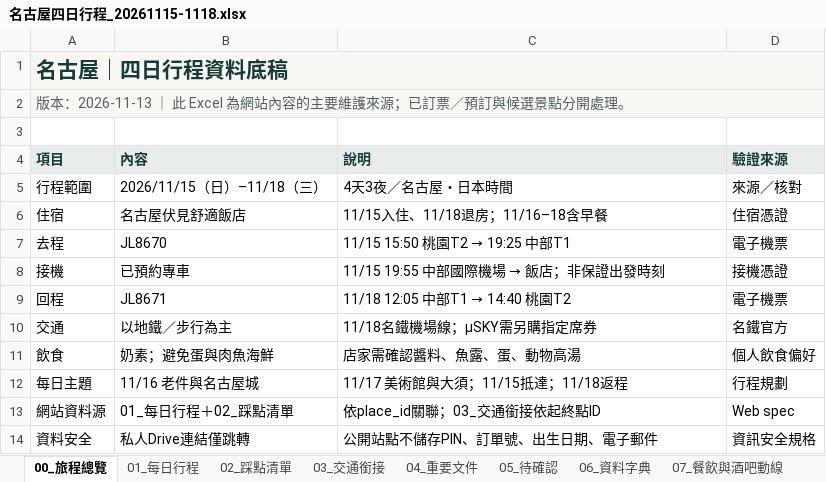
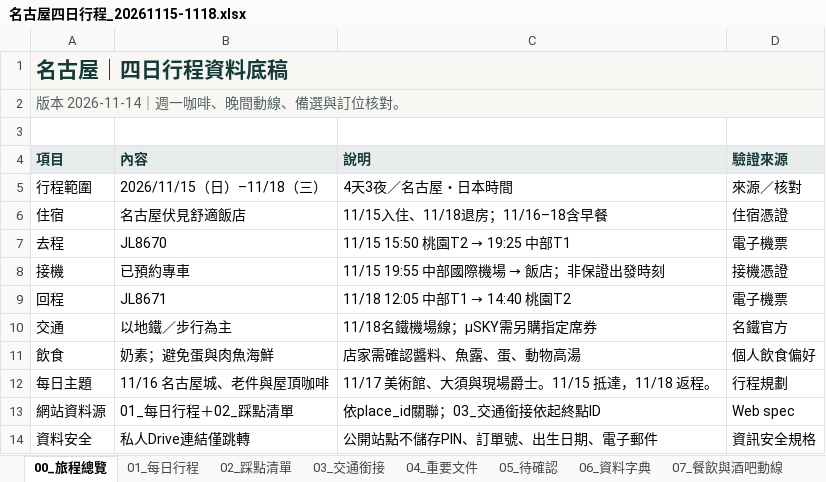
Before and after one commit to juifa-tsai/LifeTravelGuide, an Excel workbook: docs/名古屋四日行程_20261115-1118.xlsx, sheet 00_旅程總覽, drawn as a sheet; values as stored, in another font and other column widths than the file's, no borders; the diff names each change by its address in the sheet, - before the commit and + after, or states it on an @@ line.

```diff
--- a/docs/名古屋四日行程_20261115-1118.xlsx (sheet 00_旅程總覽)
+++ b/docs/名古屋四日行程_20261115-1118.xlsx (sheet 00_旅程總覽)
-A2 (項目): 版本：2026-11-13 ｜ 此 Excel 為網站內容的主要維護來源；已訂票／預訂與候選景點分開處理。
+A2 (項目): 版本 2026-11-14｜週一咖啡、晚間動線、備選與訂位核對。
-B12 (內容): 11/16 老件與名古屋城
+B12 (內容): 11/16 名古屋城、老件與屋頂咖啡
-C12 (說明): 11/17 美術館與大須；11/15抵達；11/18返程
+C12 (說明): 11/17 美術館、大須與現場爵士。11/15 抵達，11/18 返程。
```
Also changed, not shown: sheet 02_踩點清單, sheet 01_每日行程, sheet 03_交通銜接, sheet 07_餐飲與酒吧動線, sheet 05_待確認, sheet 06_資料字典, 47 other files.
